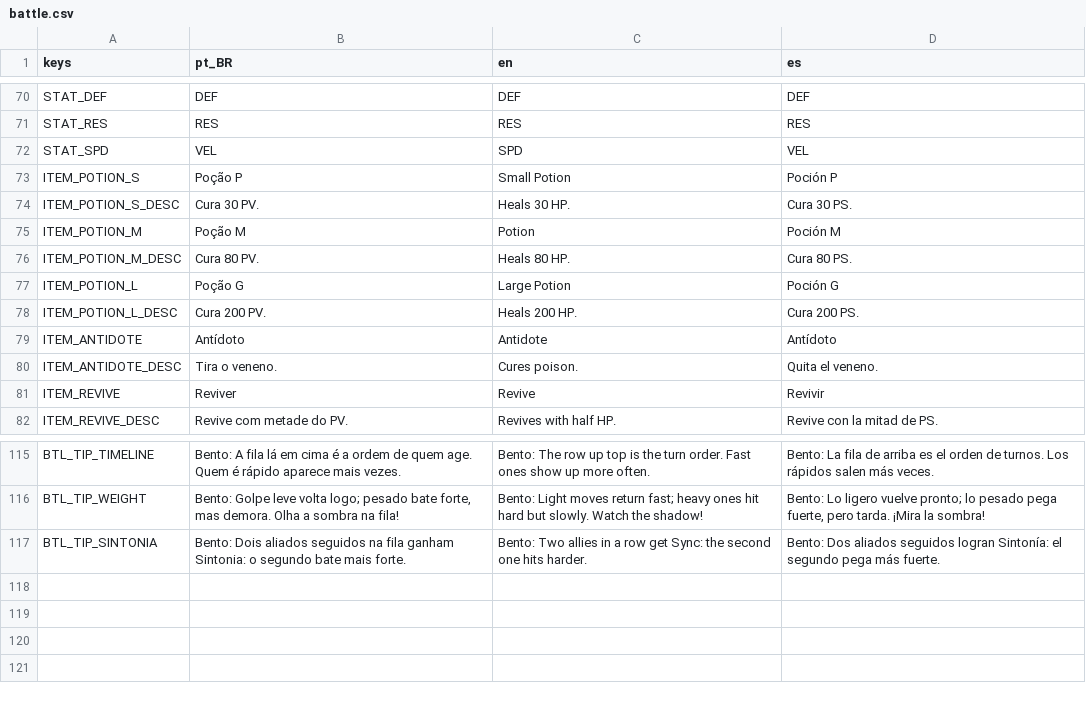
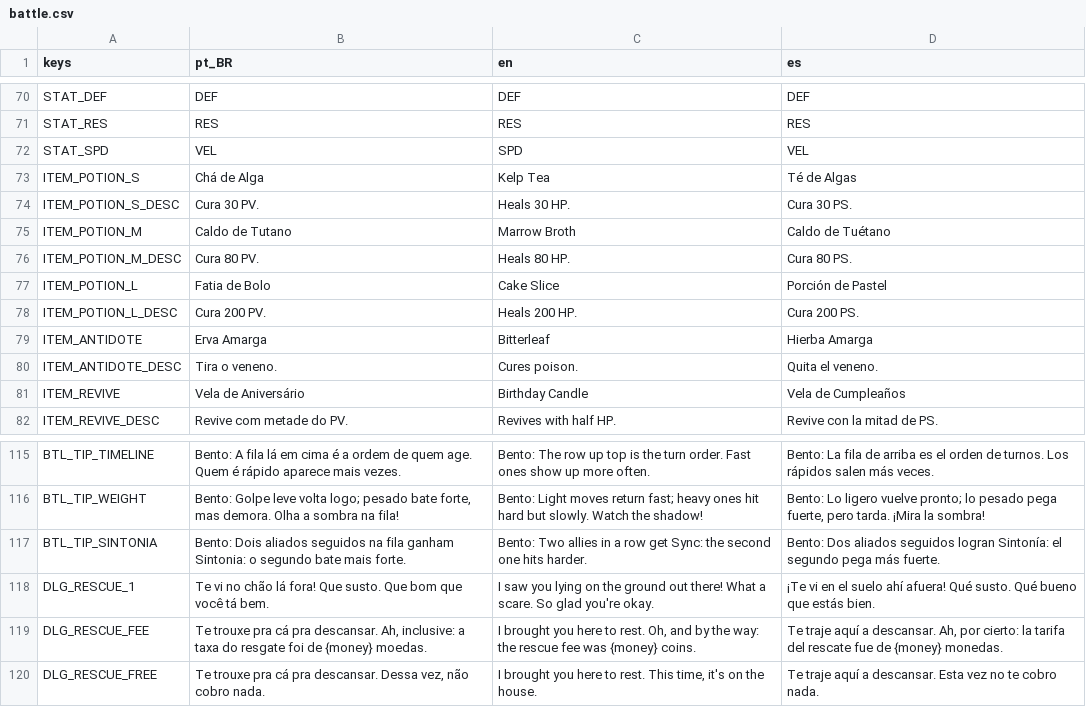
Before and after one commit to fefaofefao/Esqueletons-Runs-2040---Discovery, a CSV file: i18n/battle.csv, drawn as a sheet; only a part is shown, gaps mark what is left out; the diff names each change by its address in the sheet, - before the commit and + after, or states it on an @@ line.

```diff
--- a/i18n/battle.csv
+++ b/i18n/battle.csv
-B73 (pt_BR): Poção P
+B73 (pt_BR): Chá de Alga
-C73 (en): Small Potion
+C73 (en): Kelp Tea
-D73 (es): Poción P
+D73 (es): Té de Algas
-B75 (pt_BR): Poção M
+B75 (pt_BR): Caldo de Tutano
-C75 (en): Potion
+C75 (en): Marrow Broth
-D75 (es): Poción M
+D75 (es): Caldo de Tuétano
-B77 (pt_BR): Poção G
+B77 (pt_BR): Fatia de Bolo
-C77 (en): Large Potion
+C77 (en): Cake Slice
-D77 (es): Poción G
+D77 (es): Porción de Pastel
-B79 (pt_BR): Antídoto
+B79 (pt_BR): Erva Amarga
-C79 (en): Antidote
+C79 (en): Bitterleaf
-D79 (es): Antídoto
+D79 (es): Hierba Amarga
-B81 (pt_BR): Reviver
+B81 (pt_BR): Vela de Aniversário
-C81 (en): Revive
+C81 (en): Birthday Candle
-D81 (es): Revivir
+D81 (es): Vela de Cumpleaños
+row 118: DLG_RESCUE_1 | Te vi no chão lá fora! Que susto. Que bom que você tá bem. | I saw you lying on the ground out there! What a scare. So glad you're okay. | ¡Te vi en el suelo ahí afuera! Qué susto. Qué bueno que estás bien.
+row 119: DLG_RESCUE_FEE | Te trouxe pra cá pra descansar. Ah, inclusive: a taxa do resgate foi de {money} moedas. | I brought you here to rest. Oh, and by the way: the rescue fee was {money} coins. | Te traje aquí a descansar. Ah, por cierto: la tarifa del rescate fue de {money} monedas.
+row 120: DLG_RESCUE_FREE | Te trouxe pra cá pra descansar. Dessa vez, não cobro nada. | I brought you here to rest. This time, it's on the house. | Te traje aquí a descansar. Esta vez no te cobro nada.
```
Also changed, not shown: i18n/dialogue.csv, 26 other files.
